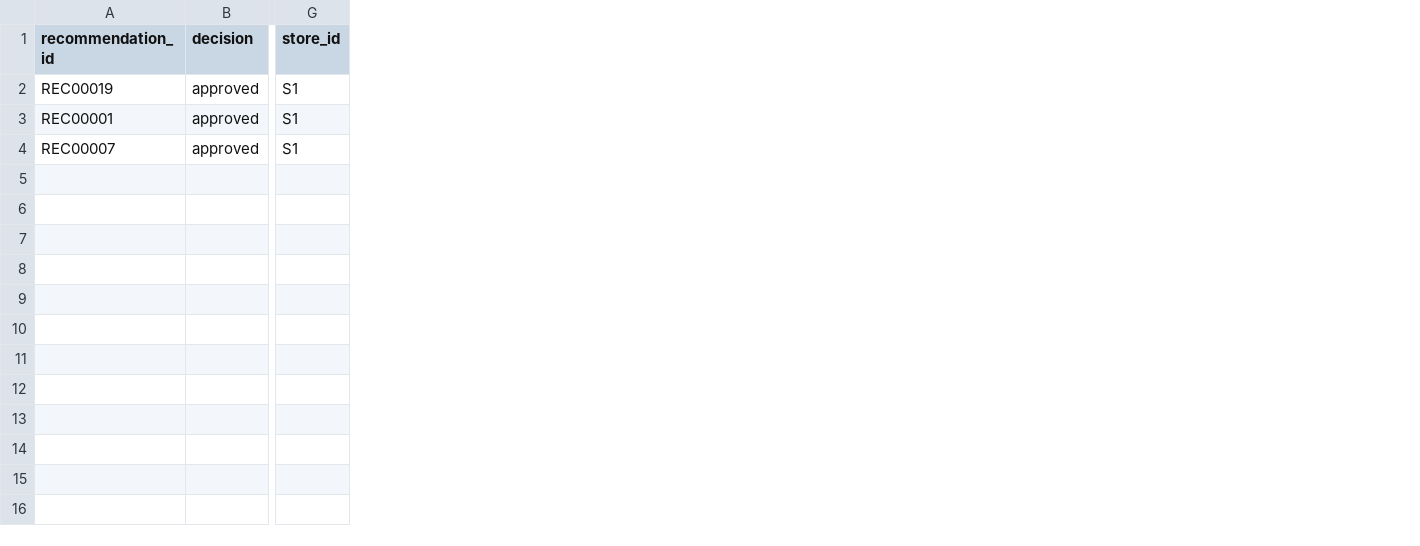
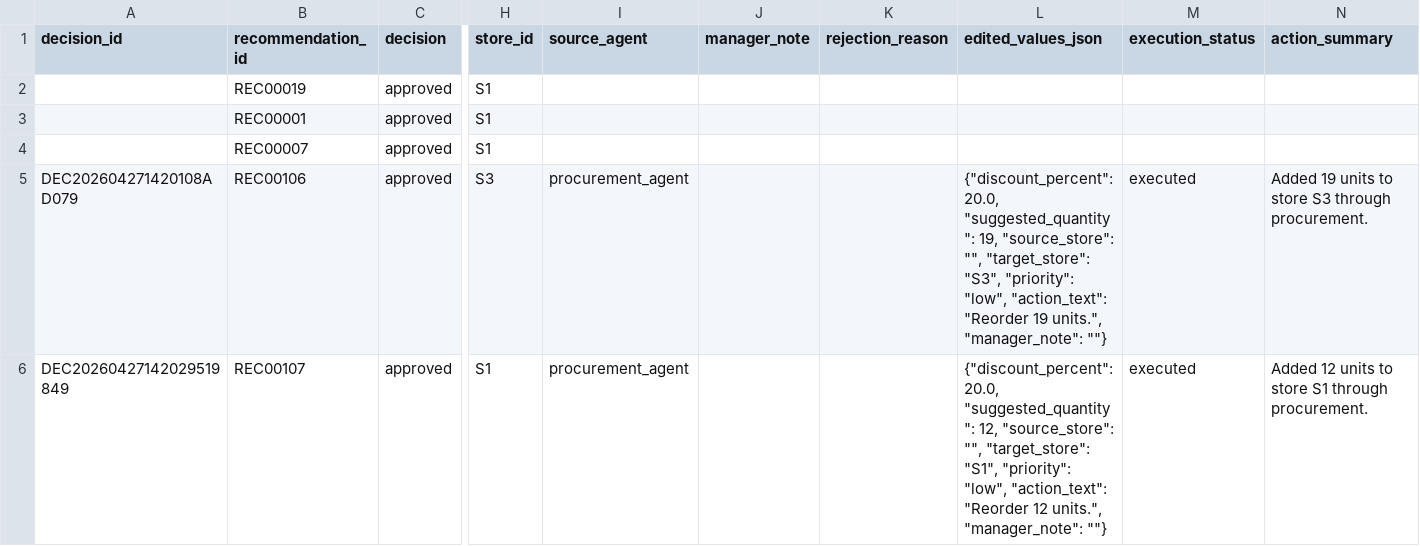
Before and after one commit to snehaalgurrala/Ai-Retail-Inventory-Optimizer, a CSV file: data/processed/recommendation_decisions.csv, drawn as a sheet; only a part is shown, gaps mark what is left out; rows hold the shown columns only; the diff covers the shown part only; the diff names each change by its address in the sheet, - before the commit and + after, or states it on an @@ line.

```diff
--- a/data/processed/recommendation_decisions.csv
+++ b/data/processed/recommendation_decisions.csv
+column A (decision_id), empty
+column I (source_agent), empty
+column J (manager_note), empty
+column K (rejection_reason), empty
+column L (edited_values_json), empty
+column M (execution_status), empty
+column N (action_summary), empty
+row 5: DEC202604271420108AD079 | REC00106 | approved | S3 | procurement_agent |  |  | {"discount_percent": 20.0, "suggested_quantity": 19, "source_store": "", "target_store": "S3", "priority": "low", "action_text": "Reorder 19 units.", "manager_note": ""} | executed | Added 19 units to store S3 through procurement.
+row 6: DEC20260427142029519849 | REC00107 | approved | S1 | procurement_agent |  |  | {"discount_percent": 20.0, "suggested_quantity": 12, "source_store": "", "target_store": "S1", "priority": "low", "action_text": "Reorder 12 units.", "manager_note": ""} | executed | Added 12 units to store S1 through procurement.
```
Also changed, not shown: 5 added rows elsewhere in this file, data/processed/agent_card_summaries.csv, data/processed/low_stock_items.csv, 20 other files.
